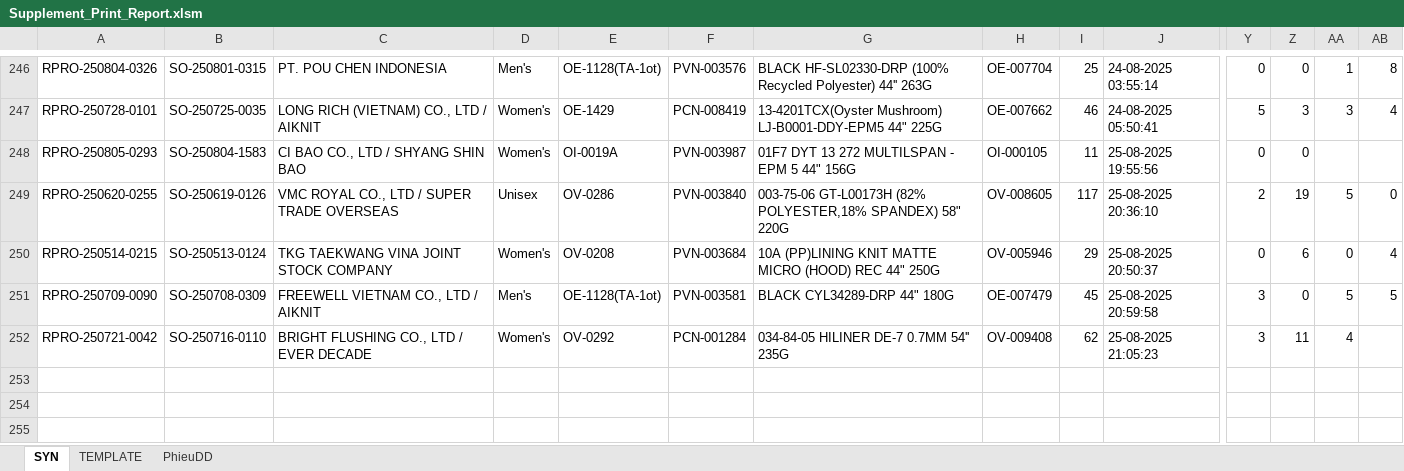
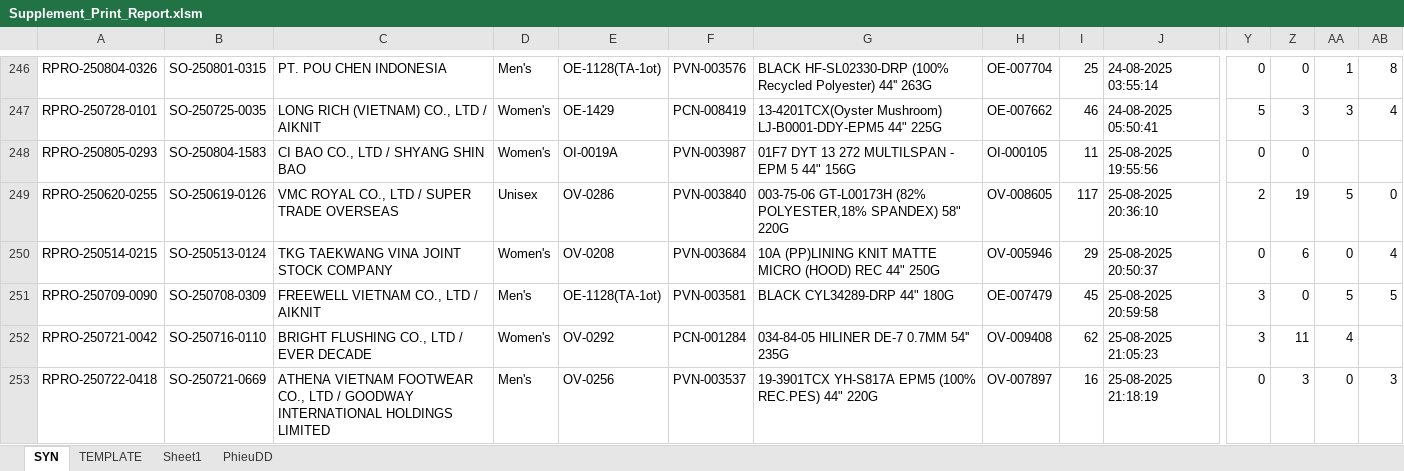
Before and after one commit to Truongchankhong2/vercel-dashboard, an Excel workbook: data/Supplement_Print_Report.xlsm, sheet SYN, drawn as a sheet; only a part is shown, gaps mark what is left out; values as stored, in another font and other column widths than the file's, no borders; charts and pictures not drawn; rows hold the shown columns only; the diff names each change by its address in the sheet, - before the commit and + after, or states it on an @@ line.

```diff
--- a/data/Supplement_Print_Report.xlsm (sheet SYN)
+++ b/data/Supplement_Print_Report.xlsm (sheet SYN)
+sheet tab: Sheet1
+row 253: RPRO-250722-0418 | SO-250721-0669 | ATHENA VIETNAM FOOTWEAR CO., LTD / GOODWAY INTERNATIONAL HOLDINGS LIMITED | Men's | OV-0256 | PVN-003537 | 19-3901TCX YH-S817A EPM5 (100% REC.PES) 44" 220G | OV-007897 | 16 | 25-08-2025 21:18:19 | 0 | 3 | 0 | 3
```
Also changed, not shown: 3 other files.
